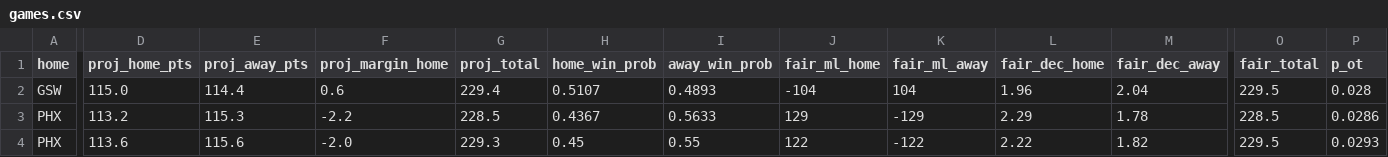
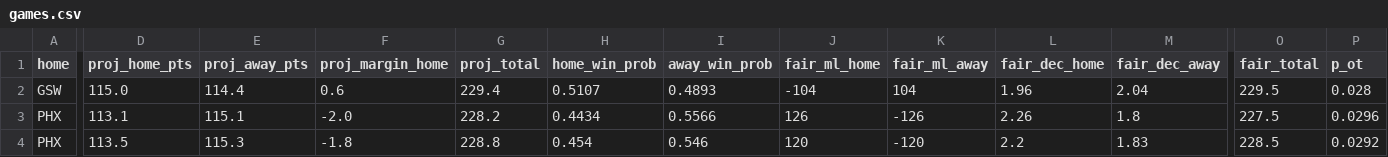
Before and after one commit to shreyaslamba2004-svg/NBA, a CSV file: output/2026-10-30/games.csv, drawn as a sheet; only a part is shown, gaps mark what is left out; the diff covers the shown part only; the diff names each change by its address in the sheet, - before the commit and + after, or states it on an @@ line.

```diff
--- a/output/2026-10-30/games.csv
+++ b/output/2026-10-30/games.csv
-D3 (proj_home_pts): 113.2
+D3 (proj_home_pts): 113.1
-E3 (proj_away_pts): 115.3
+E3 (proj_away_pts): 115.1
-F3 (proj_margin_home): -2.2
+F3 (proj_margin_home): -2.0
-G3 (proj_total): 228.5
+G3 (proj_total): 228.2
-H3 (home_win_prob): 0.4367
+H3 (home_win_prob): 0.4434
-I3 (away_win_prob): 0.5633
+I3 (away_win_prob): 0.5566
-J3 (fair_ml_home): 129
+J3 (fair_ml_home): 126
-K3 (fair_ml_away): -129
+K3 (fair_ml_away): -126
-L3 (fair_dec_home): 2.29
+L3 (fair_dec_home): 2.26
-M3 (fair_dec_away): 1.78
+M3 (fair_dec_away): 1.8
-O3 (fair_total): 228.5
+O3 (fair_total): 227.5
-P3 (p_ot): 0.0286
+P3 (p_ot): 0.0296
-D4 (proj_home_pts): 113.6
+D4 (proj_home_pts): 113.5
-E4 (proj_away_pts): 115.6
+E4 (proj_away_pts): 115.3
-F4 (proj_margin_home): -2.0
+F4 (proj_margin_home): -1.8
-G4 (proj_total): 229.3
+G4 (proj_total): 228.8
-H4 (home_win_prob): 0.45
+H4 (home_win_prob): 0.454
-I4 (away_win_prob): 0.55
+I4 (away_win_prob): 0.546
-J4 (fair_ml_home): 122
+J4 (fair_ml_home): 120
-K4 (fair_ml_away): -122
+K4 (fair_ml_away): -120
-L4 (fair_dec_home): 2.22
+L4 (fair_dec_home): 2.2
-M4 (fair_dec_away): 1.82
+M4 (fair_dec_away): 1.83
-O4 (fair_total): 229.5
+O4 (fair_total): 228.5
-P4 (p_ot): 0.0293
+P4 (p_ot): 0.0292
```
Also changed, not shown: 1 removed row and 43 edited cells elsewhere in this file, logs/market/game_lines/2026-10-30.csv, logs/projections/2026-10-30_games.csv, 16 other files.
